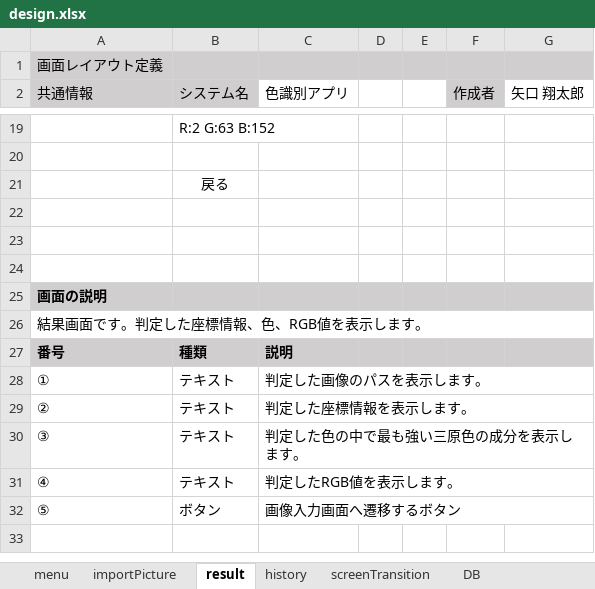
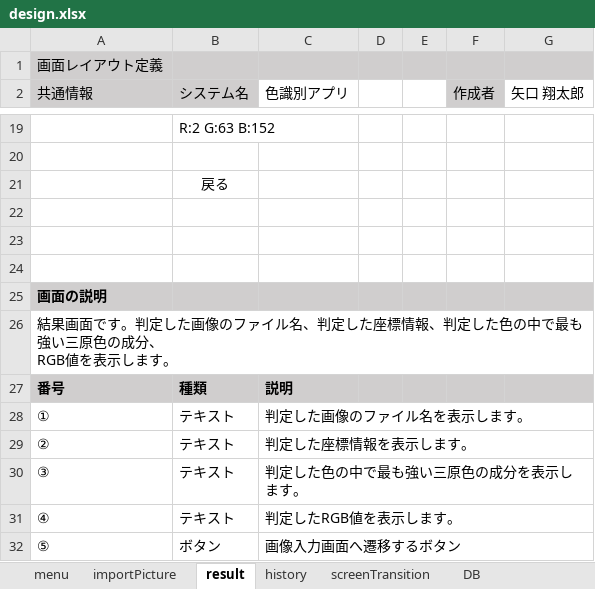
Before and after one commit to taro-1/ShareMentor, an Excel workbook: design.xlsx, sheet result, drawn as a sheet; only a part is shown, gaps mark what is left out; values as stored, in another font and other column widths than the file's, no borders; charts and pictures not drawn; ↵ is a line break in a cell; the diff names each change by its address in the sheet, - before the commit and + after, or states it on an @@ line.

```diff
--- a/design.xlsx (sheet result)
+++ b/design.xlsx (sheet result)
-A26 (共通情報): 結果画面です。判定した座標情報、色、RGB値を表示します。
+A26 (共通情報): 結果画面です。判定した画像のファイル名、判定した座標情報、判定した色の中で最も強い三原色の成分、 ↵ RGB値を表示します。
-C28 (色識別アプリ): 判定した画像のパスを表示します。
+C28 (色識別アプリ): 判定した画像のファイル名を表示します。
```
Also changed, not shown: sheet importPicture, sheet DB, sheet menu, sheet history, charts or pictures, 2 other files.
